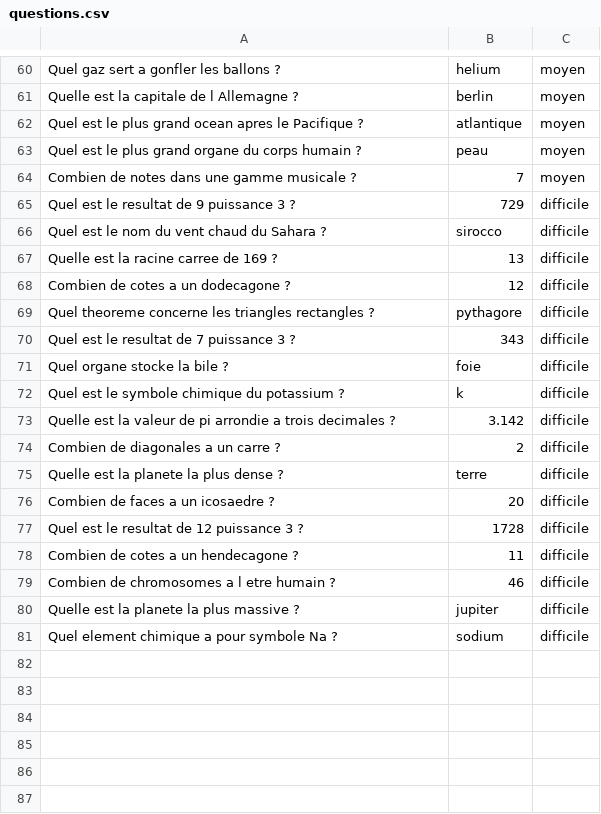
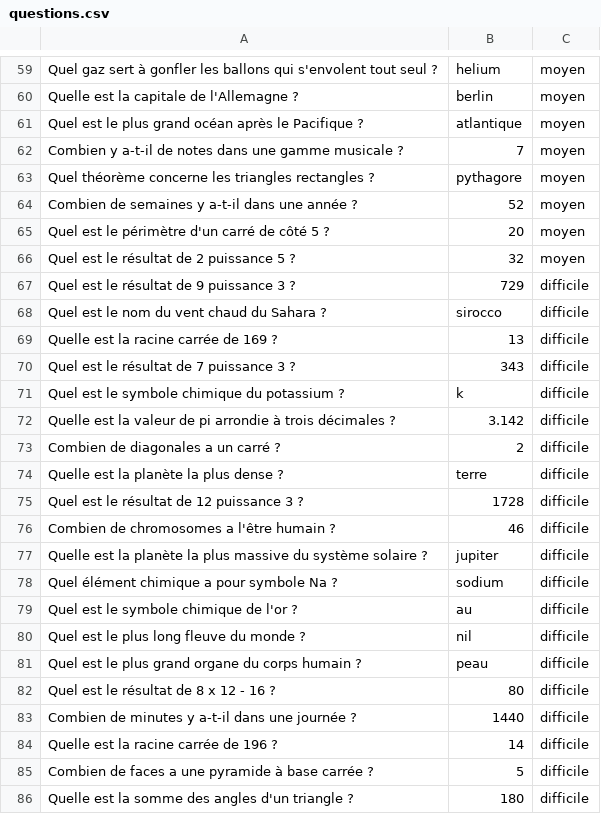
Before and after one commit to LANOIZELET-Colin/SAE-1.01-1.02, a CSV file: ressources/questions.csv, drawn as a sheet; only a part is shown, gaps mark what is left out; removed rows and columns are numbered as before the commit, all else as after; the diff covers the shown part only; the diff names each change by its address in the sheet, - before the commit and + after, or states it on an @@ line.

```diff
--- a/ressources/questions.csv
+++ b/ressources/questions.csv
-A59: …gaz sert a gonfler les ballons ?
+A59: …gaz sert à gonfler les ballons qui s'envolent tout seul ?
-A60: Quelle est la capitale de l Allemagne ?
+A60: Quelle est la capitale de l'Allemagne ?
-A61: …plus grand ocean apres le Pacifique…
+A61: …plus grand océan après le Pacifique…
-row 63: Quel est le plus grand organe du corps humain ? | peau | moyen
-A62: Combien de notes…
+A62: Combien y a-t-il de notes…
+row 63: Quel théorème concerne les triangles rectangles ? | pythagore | moyen
+row 64: Combien de semaines y a-t-il dans une année ? | 52 | moyen
+row 65: Quel est le périmètre d'un carré de côté 5 ? | 20 | moyen
+row 66: Quel est le résultat de 2 puissance 5 ? | 32 | moyen
-A67: Quel est le resultat de 9 puissance 3 ?
+A67: Quel est le résultat de 9 puissance 3 ?
-A69: Quelle est la racine carree de 169 ?
+A69: Quelle est la racine carrée de 169 ?
-row 68: Combien de cotes a un dodecagone ? | 12 | difficile
-row 69: Quel theoreme concerne les triangles rectangles ? | pythagore | difficile
-A70: Quel est le resultat de 7 puissance 3 ?
+A70: Quel est le résultat de 7 puissance 3 ?
-row 71: Quel organe stocke la bile ? | foie | difficile
-A72: …pi arrondie a trois decimales ?
+A72: …pi arrondie à trois décimales ?
-A73: Combien de diagonales a un carre ?
+A73: Combien de diagonales a un carré ?
-A74: Quelle est la planete la plus dense ?
+A74: Quelle est la planète la plus dense ?
-row 76: Combien de faces a un icosaedre ? | 20 | difficile
-A75: Quel est le resultat de 12 puissance 3 ?
+A75: Quel est le résultat de 12 puissance 3 ?
-row 78: Combien de cotes a un hendecagone ? | 11 | difficile
-A76: Combien de chromosomes a l etre humain ?
+A76: Combien de chromosomes a l'être humain ?
-A77: …est la planete la plus massive ?
+A77: …est la planète la plus massive du système solaire ?
-A78: Quel element chimique a pour symbole Na ?
+A78: Quel élément chimique a pour symbole Na ?
+row 79: Quel est le symbole chimique de l'or ? | au | difficile
+row 80: Quel est le plus long fleuve du monde ? | nil | difficile
+row 81: Quel est le plus grand organe du corps humain ? | peau | difficile
+row 82: Quel est le résultat de 8 x 12 - 16 ? | 80 | difficile
+row 83: Combien de minutes y a-t-il dans une journée ? | 1440 | difficile
+row 84: Quelle est la racine carrée de 196 ? | 14 | difficile
+row 85: Combien de faces a une pyramide à base carrée ? | 5 | difficile
+row 86: Quelle est la somme des angles d'un triangle ? | 180 | difficile
```
Also changed, not shown: 17 added rows, 10 removed rows and 34 edited cells elsewhere in this file, 1 other file.
